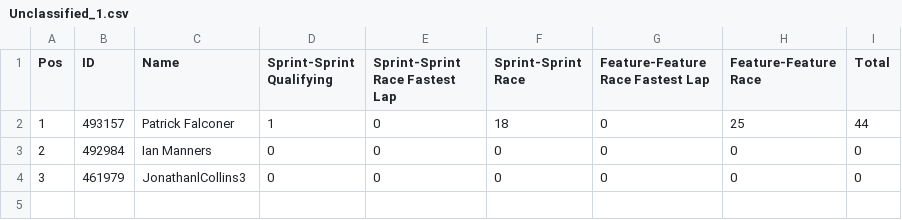
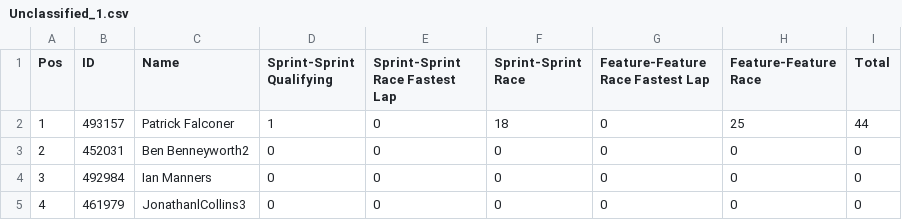
Before and after one commit to pangtuwi/iraceresults, a CSV file: results/Unclassified_1.csv, drawn as a sheet.

```diff
--- a/results/Unclassified_1.csv
+++ b/results/Unclassified_1.csv
@@ -2,3 +2,4 @@ Pos,ID,Name,Sprint-Sprint Qualifying,Sprint-Sprint Race Fastest Lap,Sprint-Sprin
 1,493157,Patrick Falconer,1,0,18,0,25,44
-2,492984,Ian Manners,0,0,0,0,0,0
-3,461979,JonathanlCollins3 ,0,0,0,0,0,0
+2,452031,Ben Benneyworth2,0,0,0,0,0,0
+3,492984,Ian Manners,0,0,0,0,0,0
+4,461979,JonathanlCollins3 ,0,0,0,0,0,0
```
Also changed, not shown: results/Bronze_1.csv, results/Bronze_2.csv, 34 other files.
